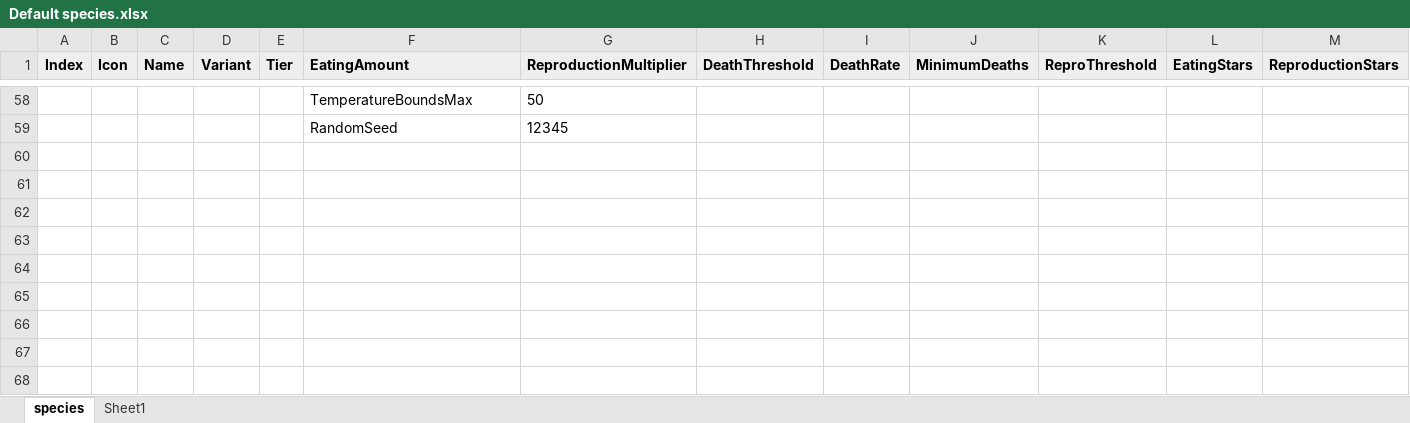
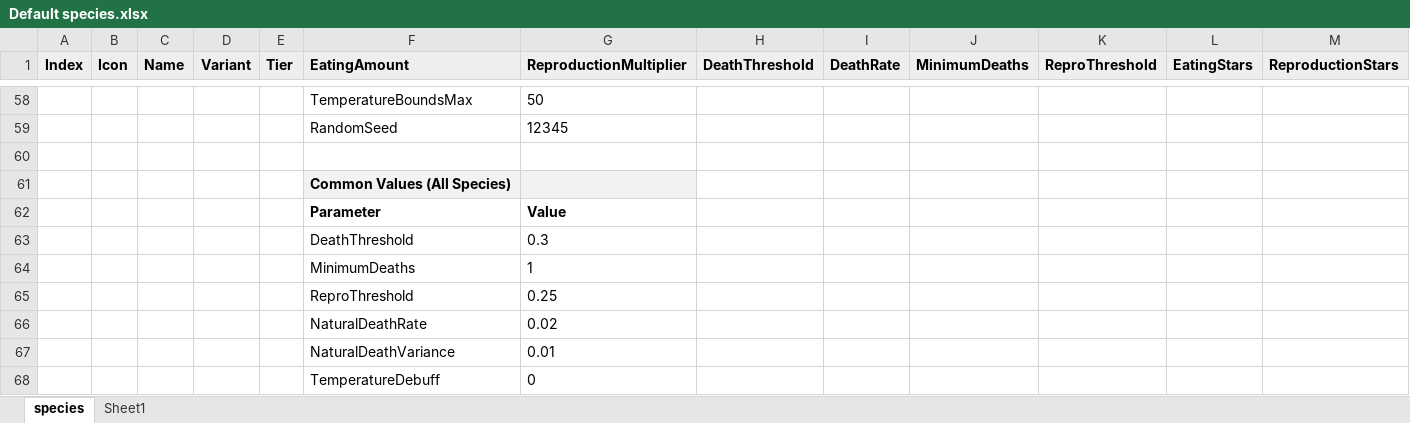
Before and after one commit to Ghostlab-Studios/tinysea, an Excel workbook: Default species.xlsx, sheet species, drawn as a sheet; only a part is shown, gaps mark what is left out; values as stored, in another font and other column widths than the file's, no borders; charts and pictures and conditional formats not drawn; rows hold the shown columns only; the diff covers the shown part only; the diff names each change by its address in the sheet, - before the commit and + after, or states it on an @@ line.

Commit message:
Update default species spreadsheet
- NaturalDeathRate/Variance updated to 0.02/0.01 for all Tier 2/3 species
- Added Common Values reference table
- Added NaturalDeathRate/Variance columns to mortality table

```diff
--- a/Default species.xlsx (sheet species)
+++ b/Default species.xlsx (sheet species)
+row 60: (empty)
+row 61:  |  |  |  |  | Common Values (All Species)
+row 62:  |  |  |  |  | Parameter | Value
+row 63:  |  |  |  |  | DeathThreshold | 0.3
+row 64:  |  |  |  |  | MinimumDeaths | 1
+row 65:  |  |  |  |  | ReproThreshold | 0.25
+row 66:  |  |  |  |  | NaturalDeathRate | 0.02
+row 67:  |  |  |  |  | NaturalDeathVariance | 0.01
+row 68:  |  |  |  |  | TemperatureDebuff | 0
```
Also changed, not shown: 36 edited cells elsewhere in this sheet.
